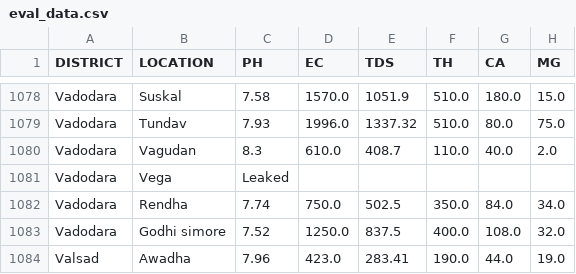
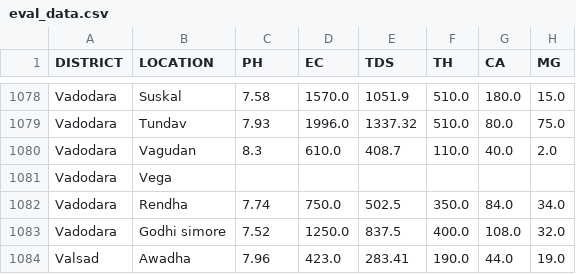
Before and after one commit to Ethan0456/Major-Project, a CSV file: refined-data/eval_data.csv, drawn as a sheet; only a part is shown, gaps mark what is left out; the diff covers the shown part only; the diff names each change by its address in the sheet, - before the commit and + after, or states it on an @@ line.

Commit message:
update: removed 'Leaked Out' from PH, K etc columns making them float for analysis

```diff
--- a/refined-data/eval_data.csv
+++ b/refined-data/eval_data.csv
-C1081 (PH): Leaked
+C1081 (PH): (empty)
```
Also changed, not shown: 5 edited cells elsewhere in this file.
